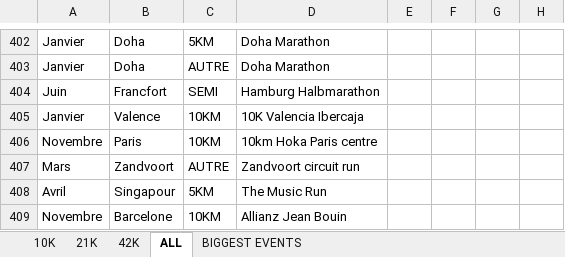
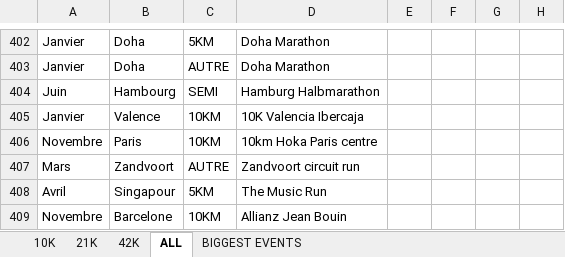
Before and after one commit to mathbrn/datapace-dashboard, an Excel workbook: Suivi_Finishers_Monde_10k_-_21k_-_42k_HISTORIQUE.xlsx, sheet ALL, drawn as a sheet; only a part is shown, gaps mark what is left out; values as stored, in another font and other column widths than the file's, no borders; the diff names each change by its address in the sheet, - before the commit and + after, or states it on an @@ line.

```diff
--- a/Suivi_Finishers_Monde_10k_-_21k_-_42k_HISTORIQUE.xlsx (sheet ALL)
+++ b/Suivi_Finishers_Monde_10k_-_21k_-_42k_HISTORIQUE.xlsx (sheet ALL)
-B404: Francfort
+B404: Hambourg
```
Also changed, not shown: 2 other files.
